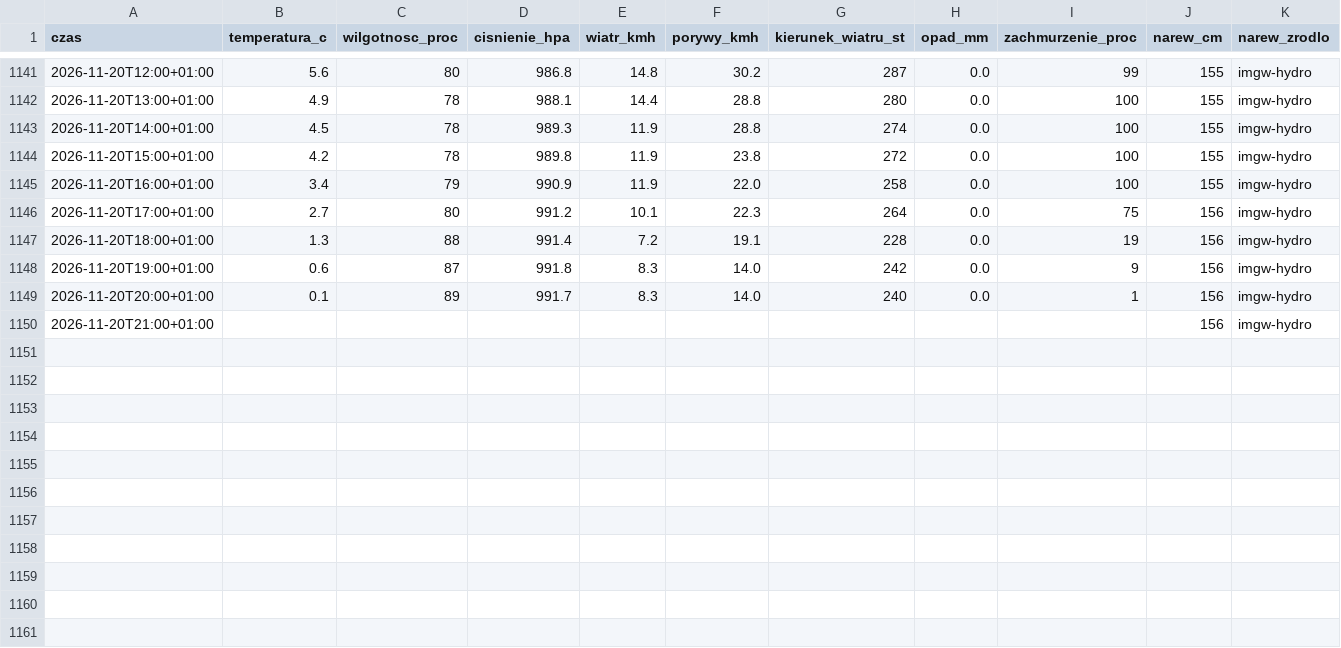
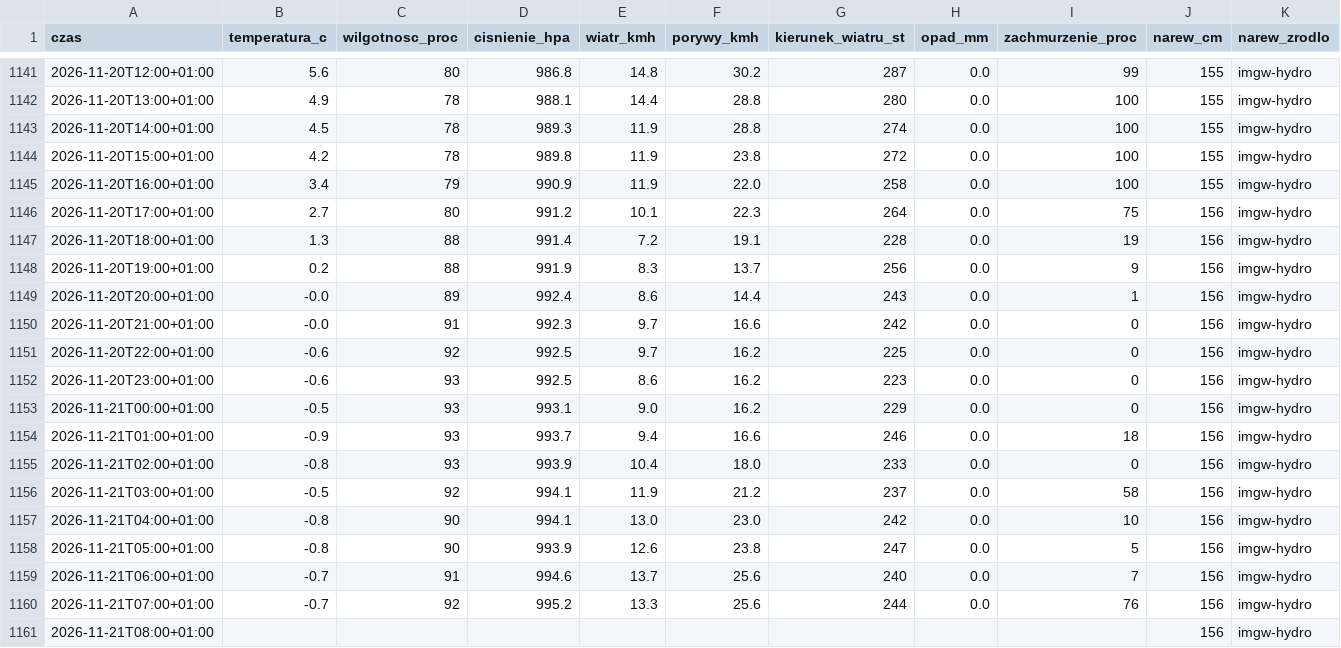
Before and after one commit to arturwyrzykowski/pogoda-tv, a CSV file: data/dziennik-2026.csv, drawn as a sheet; only a part is shown, gaps mark what is left out.

```diff
--- a/data/dziennik-2026.csv
+++ b/data/dziennik-2026.csv
@@ -1147,4 +1147,15 @@ czas,temperatura_c,wilgotnosc_proc,cisnienie_hpa,wiatr_kmh,porywy_kmh,kierunek_w
 2026-11-20T18:00+01:00,1.3,88,991.4,7.2,19.1,228,0.0,19,156,imgw-hydro
-2026-11-20T19:00+01:00,0.6,87,991.8,8.3,14.0,242,0.0,9,156,imgw-hydro
-2026-11-20T20:00+01:00,0.1,89,991.7,8.3,14.0,240,0.0,1,156,imgw-hydro
-2026-11-20T21:00+01:00,,,,,,,,,156,imgw-hydro
+2026-11-20T19:00+01:00,0.2,88,991.9,8.3,13.7,256,0.0,9,156,imgw-hydro
+2026-11-20T20:00+01:00,-0.0,89,992.4,8.6,14.4,243,0.0,1,156,imgw-hydro
+2026-11-20T21:00+01:00,-0.0,91,992.3,9.7,16.6,242,0.0,0,156,imgw-hydro
+2026-11-20T22:00+01:00,-0.6,92,992.5,9.7,16.2,225,0.0,0,156,imgw-hydro
+2026-11-20T23:00+01:00,-0.6,93,992.5,8.6,16.2,223,0.0,0,156,imgw-hydro
+2026-11-21T00:00+01:00,-0.5,93,993.1,9.0,16.2,229,0.0,0,156,imgw-hydro
+2026-11-21T01:00+01:00,-0.9,93,993.7,9.4,16.6,246,0.0,18,156,imgw-hydro
+2026-11-21T02:00+01:00,-0.8,93,993.9,10.4,18.0,233,0.0,0,156,imgw-hydro
+2026-11-21T03:00+01:00,-0.5,92,994.1,11.9,21.2,237,0.0,58,156,imgw-hydro
+2026-11-21T04:00+01:00,-0.8,90,994.1,13.0,23.0,242,0.0,10,156,imgw-hydro
+2026-11-21T05:00+01:00,-0.8,90,993.9,12.6,23.8,247,0.0,5,156,imgw-hydro
+2026-11-21T06:00+01:00,-0.7,91,994.6,13.7,25.6,240,0.0,7,156,imgw-hydro
+2026-11-21T07:00+01:00,-0.7,92,995.2,13.3,25.6,244,0.0,76,156,imgw-hydro
+2026-11-21T08:00+01:00,,,,,,,,,156,imgw-hydro
```
Also changed, not shown: 1 other file.
